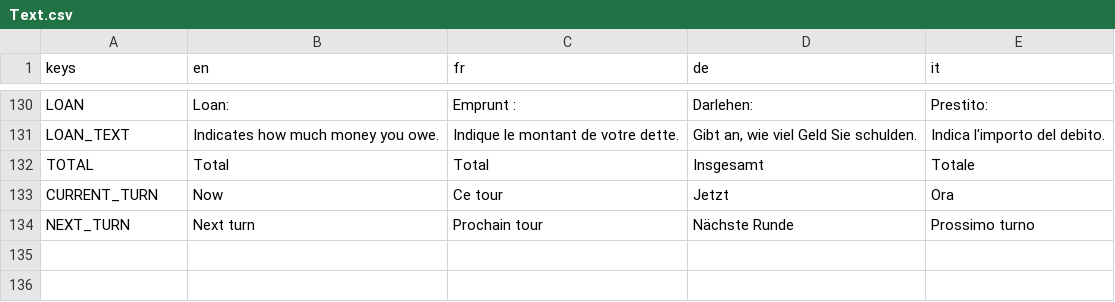
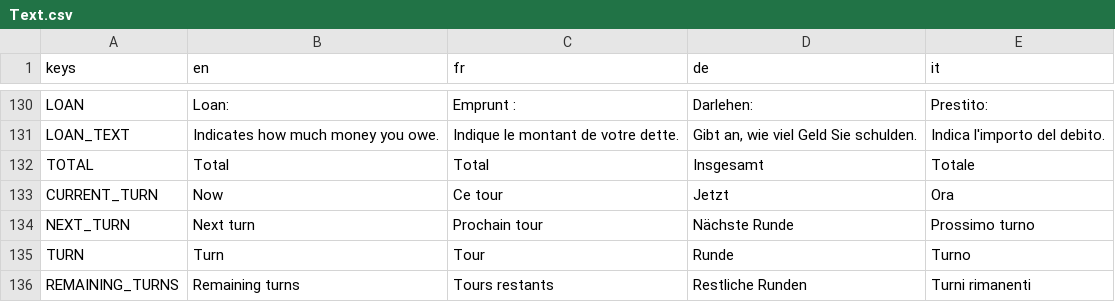
Before and after one commit to usi-sweet-sure/EnsuredEnergy_GDScript, a CSV file: Text.csv, drawn as a sheet; only a part is shown, gaps mark what is left out; the diff names each change by its address in the sheet, - before the commit and + after, or states it on an @@ line.

```diff
--- a/Text.csv
+++ b/Text.csv
+row 135: TURN | Turn | Tour | Runde | Turno
+row 136: REMAINING_TURNS | Remaining turns | Tours restants | Restliche Runden | Turni rimanenti
```
Also changed, not shown: 5 other files.
